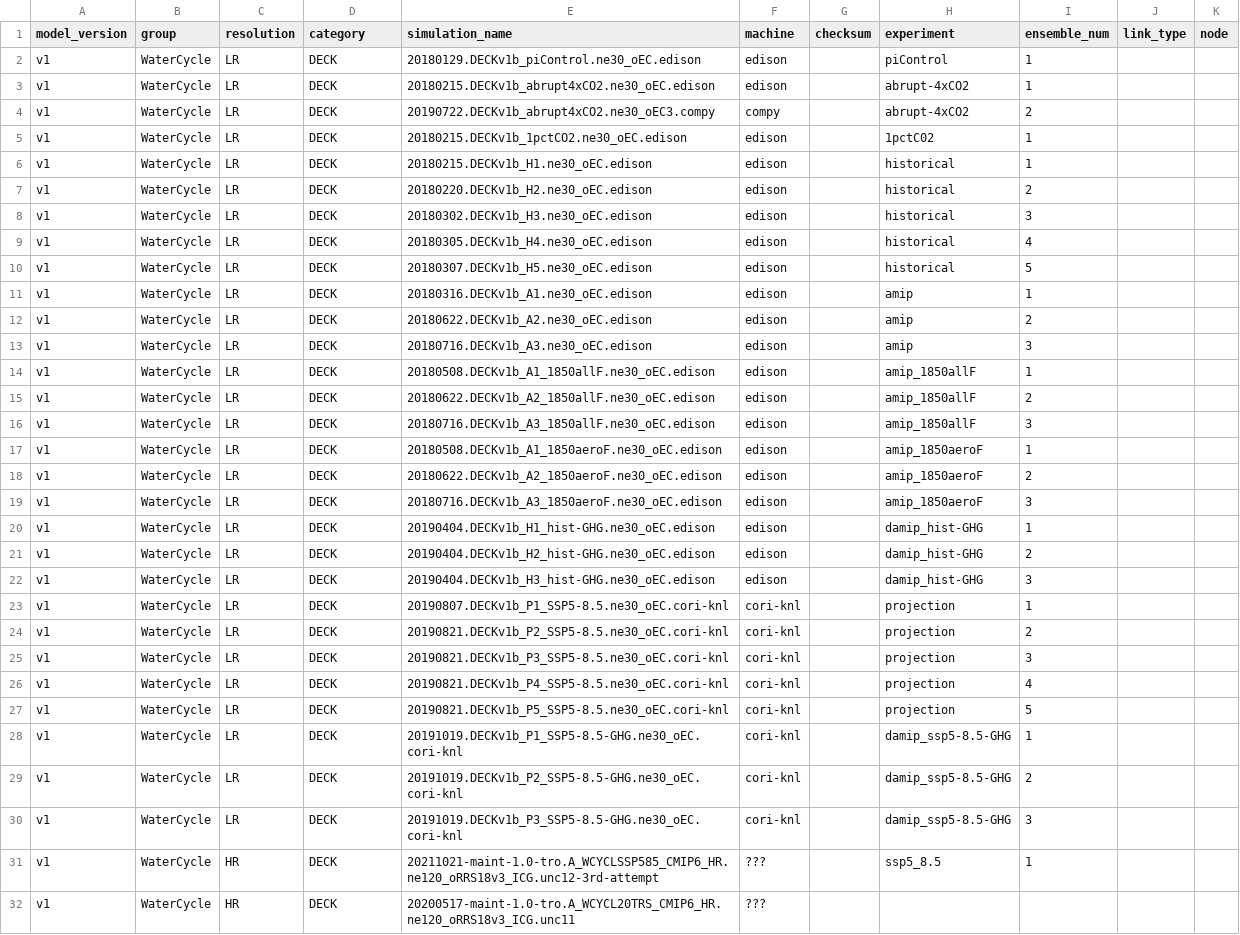
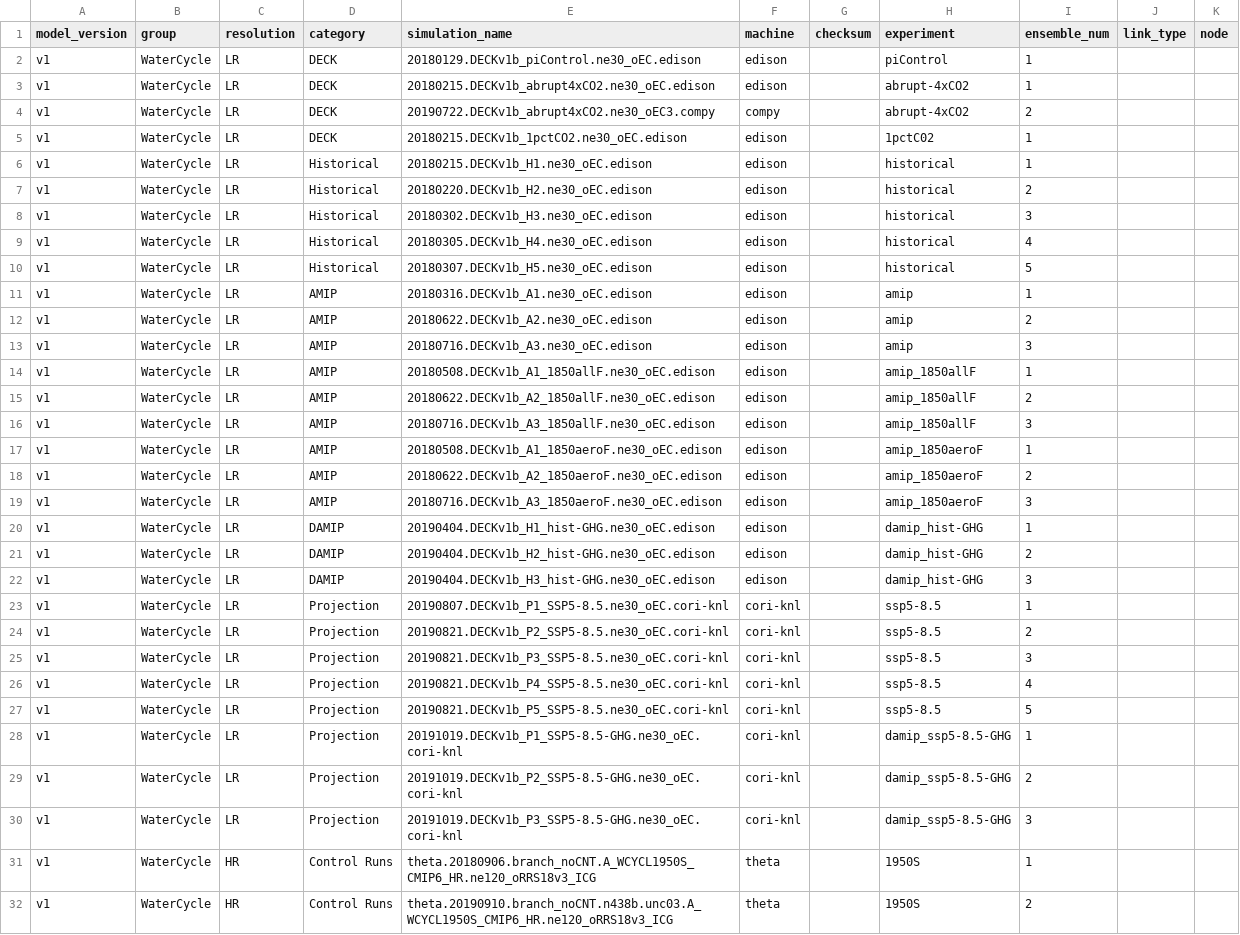
Before and after one commit to E3SM-Project/e3sm_data_docs, a CSV file: utils/simulations_v1_water_cycle.csv, drawn as a sheet; only a part is shown; the diff covers the shown part only.

```diff
--- a/utils/simulations_v1_water_cycle.csv
+++ b/utils/simulations_v1_water_cycle.csv
@@ -5,28 +5,28 @@ v1, WaterCycle, LR, DECK, 20190722.DECKv1b_abrupt4xCO2.ne30_oEC3.compy, compy, ,
 v1, WaterCycle, LR, DECK, 20180215.DECKv1b_1pctCO2.ne30_oEC.edison, edison, , 1pctC02, 1, , ,
-v1, WaterCycle, LR, DECK, 20180215.DECKv1b_H1.ne30_oEC.edison, edison, , historical, 1, , ,
-v1, WaterCycle, LR, DECK, 20180220.DECKv1b_H2.ne30_oEC.edison, edison, , historical, 2, , ,
-v1, WaterCycle, LR, DECK, 20180302.DECKv1b_H3.ne30_oEC.edison, edison, , historical, 3, , ,
-v1, WaterCycle, LR, DECK, 20180305.DECKv1b_H4.ne30_oEC.edison, edison, , historical, 4, , ,
-v1, WaterCycle, LR, DECK, 20180307.DECKv1b_H5.ne30_oEC.edison, edison, , historical, 5, , ,
-v1, WaterCycle, LR, DECK, 20180316.DECKv1b_A1.ne30_oEC.edison, edison, , amip, 1, , ,
-v1, WaterCycle, LR, DECK, 20180622.DECKv1b_A2.ne30_oEC.edison, edison, , amip, 2, , ,
-v1, WaterCycle, LR, DECK, 20180716.DECKv1b_A3.ne30_oEC.edison, edison, , amip, 3, , ,
-v1, WaterCycle, LR, DECK, 20180508.DECKv1b_A1_1850allF.ne30_oEC.edison, edison, , amip_1850allF, 1, , ,
-v1, WaterCycle, LR, DECK, 20180622.DECKv1b_A2_1850allF.ne30_oEC.edison, edison, , amip_1850allF, 2, , ,
-v1, WaterCycle, LR, DECK, 20180716.DECKv1b_A3_1850allF.ne30_oEC.edison, edison, , amip_1850allF, 3, , ,
-v1, WaterCycle, LR, DECK, 20180508.DECKv1b_A1_1850aeroF.ne30_oEC.edison, edison, , amip_1850aeroF, 1, , ,
-v1, WaterCycle, LR, DECK, 20180622.DECKv1b_A2_1850aeroF.ne30_oEC.edison, edison, , amip_1850aeroF, 2, , ,
-v1, WaterCycle, LR, DECK, 20180716.DECKv1b_A3_1850aeroF.ne30_oEC.edison, edison, , amip_1850aeroF, 3, , ,
-v1, WaterCycle, LR, DECK, 20190404.DECKv1b_H1_hist-GHG.ne30_oEC.edison, edison, , damip_hist-GHG, 1, , ,
-v1, WaterCycle, LR, DECK, 20190404.DECKv1b_H2_hist-GHG.ne30_oEC.edison, edison, , damip_hist-GHG, 2, , ,
-v1, WaterCycle, LR, DECK, 20190404.DECKv1b_H3_hist-GHG.ne30_oEC.edison, edison, , damip_hist-GHG, 3, , ,
-v1, WaterCycle, LR, DECK, 20190807.DECKv1b_P1_SSP5-8.5.ne30_oEC.cori-knl, cori-knl, , projection, 1, , ,
-v1, WaterCycle, LR, DECK, 20190821.DECKv1b_P2_SSP5-8.5.ne30_oEC.cori-knl, cori-knl, , projection, 2, , ,
-v1, WaterCycle, LR, DECK, 20190821.DECKv1b_P3_SSP5-8.5.ne30_oEC.cori-knl, cori-knl, , projection, 3, , ,
-v1, WaterCycle, LR, DECK, 20190821.DECKv1b_P4_SSP5-8.5.ne30_oEC.cori-knl, cori-knl, , projection, 4, , ,
-v1, WaterCycle, LR, DECK, 20190821.DECKv1b_P5_SSP5-8.5.ne30_oEC.cori-knl, cori-knl, , projection, 5, , ,
-v1, WaterCycle, LR, DECK, 20191019.DECKv1b_P1_SSP5-8.5-GHG.ne30_oEC.cori-knl, cori-knl, , damip_ssp5-8.5-GHG, 1, , ,
-v1, WaterCycle, LR, DECK, 20191019.DECKv1b_P2_SSP5-8.5-GHG.ne30_oEC.cori-knl, cori-knl, , damip_ssp5-8.5-GHG, 2, , ,
-v1, WaterCycle, LR, DECK, 20191019.DECKv1b_P3_SSP5-8.5-GHG.ne30_oEC.cori-knl, cori-knl, , damip_ssp5-8.5-GHG, 3, , ,
-v1, WaterCycle, HR, DECK, 20211021-maint-1.0-tro.A_WCYCLSSP585_CMIP6_HR.ne120_oRRS18v3_ICG.unc12-3rd-attempt, ???, , ssp5_8.5, 1, , ,
-v1, WaterCycle, HR, DECK, 20200517-maint-1.0-tro.A_WCYCL20TRS_CMIP6_HR.ne120_oRRS18v3_ICG.unc11, ???, , , , , ,
+v1, WaterCycle, LR, Historical, 20180215.DECKv1b_H1.ne30_oEC.edison, edison, , historical, 1, , ,
+v1, WaterCycle, LR, Historical, 20180220.DECKv1b_H2.ne30_oEC.edison, edison, , historical, 2, , ,
+v1, WaterCycle, LR, Historical, 20180302.DECKv1b_H3.ne30_oEC.edison, edison, , historical, 3, , ,
+v1, WaterCycle, LR, Historical, 20180305.DECKv1b_H4.ne30_oEC.edison, edison, , historical, 4, , ,
+v1, WaterCycle, LR, Historical, 20180307.DECKv1b_H5.ne30_oEC.edison, edison, , historical, 5, , ,
+v1, WaterCycle, LR, AMIP, 20180316.DECKv1b_A1.ne30_oEC.edison, edison, , amip, 1, , ,
+v1, WaterCycle, LR, AMIP, 20180622.DECKv1b_A2.ne30_oEC.edison, edison, , amip, 2, , ,
+v1, WaterCycle, LR, AMIP, 20180716.DECKv1b_A3.ne30_oEC.edison, edison, , amip, 3, , ,
+v1, WaterCycle, LR, AMIP, 20180508.DECKv1b_A1_1850allF.ne30_oEC.edison, edison, , amip_1850allF, 1, , ,
+v1, WaterCycle, LR, AMIP, 20180622.DECKv1b_A2_1850allF.ne30_oEC.edison, edison, , amip_1850allF, 2, , ,
+v1, WaterCycle, LR, AMIP, 20180716.DECKv1b_A3_1850allF.ne30_oEC.edison, edison, , amip_1850allF, 3, , ,
+v1, WaterCycle, LR, AMIP, 20180508.DECKv1b_A1_1850aeroF.ne30_oEC.edison, edison, , amip_1850aeroF, 1, , ,
+v1, WaterCycle, LR, AMIP, 20180622.DECKv1b_A2_1850aeroF.ne30_oEC.edison, edison, , amip_1850aeroF, 2, , ,
+v1, WaterCycle, LR, AMIP, 20180716.DECKv1b_A3_1850aeroF.ne30_oEC.edison, edison, , amip_1850aeroF, 3, , ,
+v1, WaterCycle, LR, DAMIP, 20190404.DECKv1b_H1_hist-GHG.ne30_oEC.edison, edison, , damip_hist-GHG, 1, , ,
+v1, WaterCycle, LR, DAMIP, 20190404.DECKv1b_H2_hist-GHG.ne30_oEC.edison, edison, , damip_hist-GHG, 2, , ,
+v1, WaterCycle, LR, DAMIP, 20190404.DECKv1b_H3_hist-GHG.ne30_oEC.edison, edison, , damip_hist-GHG, 3, , ,
+v1, WaterCycle, LR, Projection, 20190807.DECKv1b_P1_SSP5-8.5.ne30_oEC.cori-knl, cori-knl, , ssp5-8.5, 1, , ,
+v1, WaterCycle, LR, Projection, 20190821.DECKv1b_P2_SSP5-8.5.ne30_oEC.cori-knl, cori-knl, , ssp5-8.5, 2, , ,
+v1, WaterCycle, LR, Projection, 20190821.DECKv1b_P3_SSP5-8.5.ne30_oEC.cori-knl, cori-knl, , ssp5-8.5, 3, , ,
+v1, WaterCycle, LR, Projection, 20190821.DECKv1b_P4_SSP5-8.5.ne30_oEC.cori-knl, cori-knl, , ssp5-8.5, 4, , ,
+v1, WaterCycle, LR, Projection, 20190821.DECKv1b_P5_SSP5-8.5.ne30_oEC.cori-knl, cori-knl, , ssp5-8.5, 5, , ,
+v1, WaterCycle, LR, Projection, 20191019.DECKv1b_P1_SSP5-8.5-GHG.ne30_oEC.cori-knl, cori-knl, , damip_ssp5-8.5-GHG, 1, , ,
+v1, WaterCycle, LR, Projection, 20191019.DECKv1b_P2_SSP5-8.5-GHG.ne30_oEC.cori-knl, cori-knl, , damip_ssp5-8.5-GHG, 2, , ,
+v1, WaterCycle, LR, Projection, 20191019.DECKv1b_P3_SSP5-8.5-GHG.ne30_oEC.cori-knl, cori-knl, , damip_ssp5-8.5-GHG, 3, , ,
+v1, WaterCycle, HR, Control Runs, theta.20180906.branch_noCNT.A_WCYCL1950S_CMIP6_HR.ne120_oRRS18v3_ICG, theta, , 1950S, 1, , ,
+v1, WaterCycle, HR, Control Runs, theta.20190910.branch_noCNT.n438b.unc03.A_WCYCL1950S_CMIP6_HR.ne120_oRRS18v3_ICG, theta, , 1950S, 2, , ,
```
Also changed, not shown: 1 added row, 1 removed row and 70 edited cells elsewhere in this file, 23 other files.
